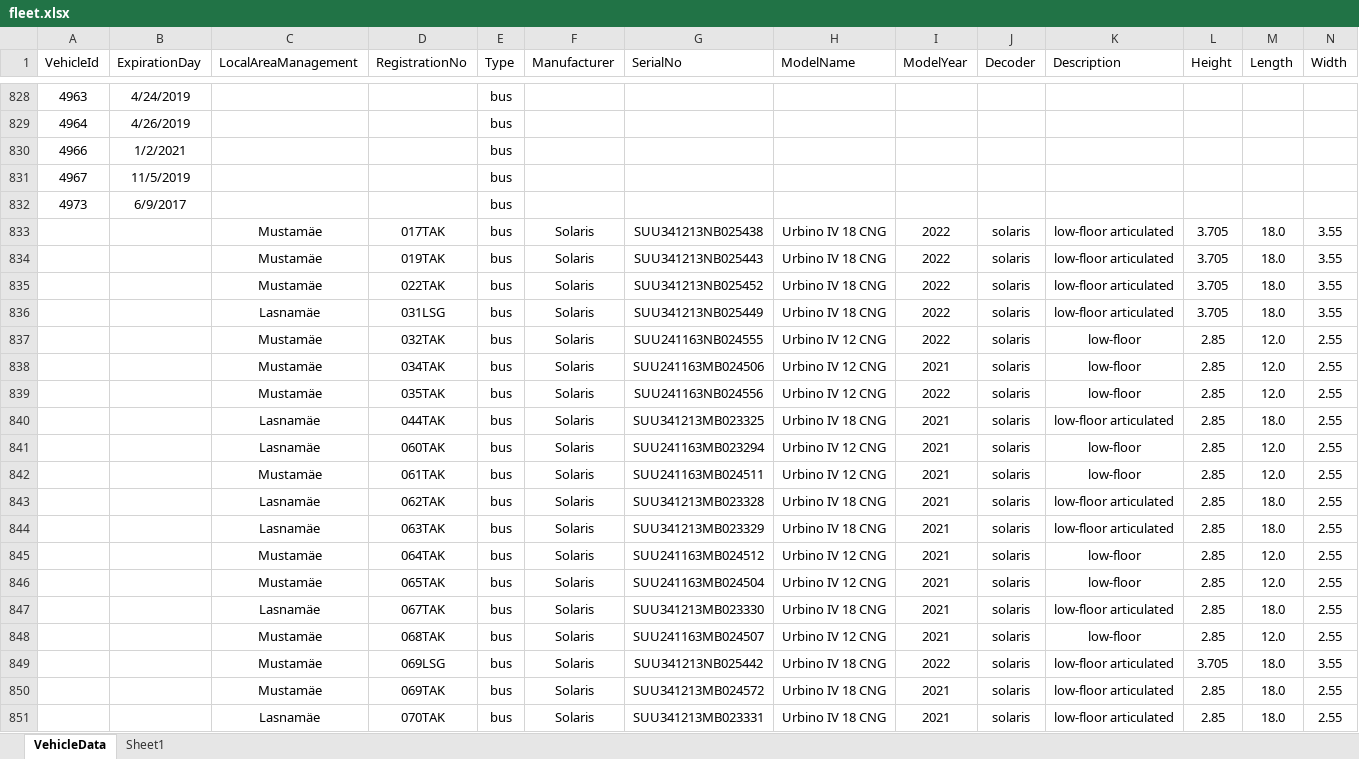
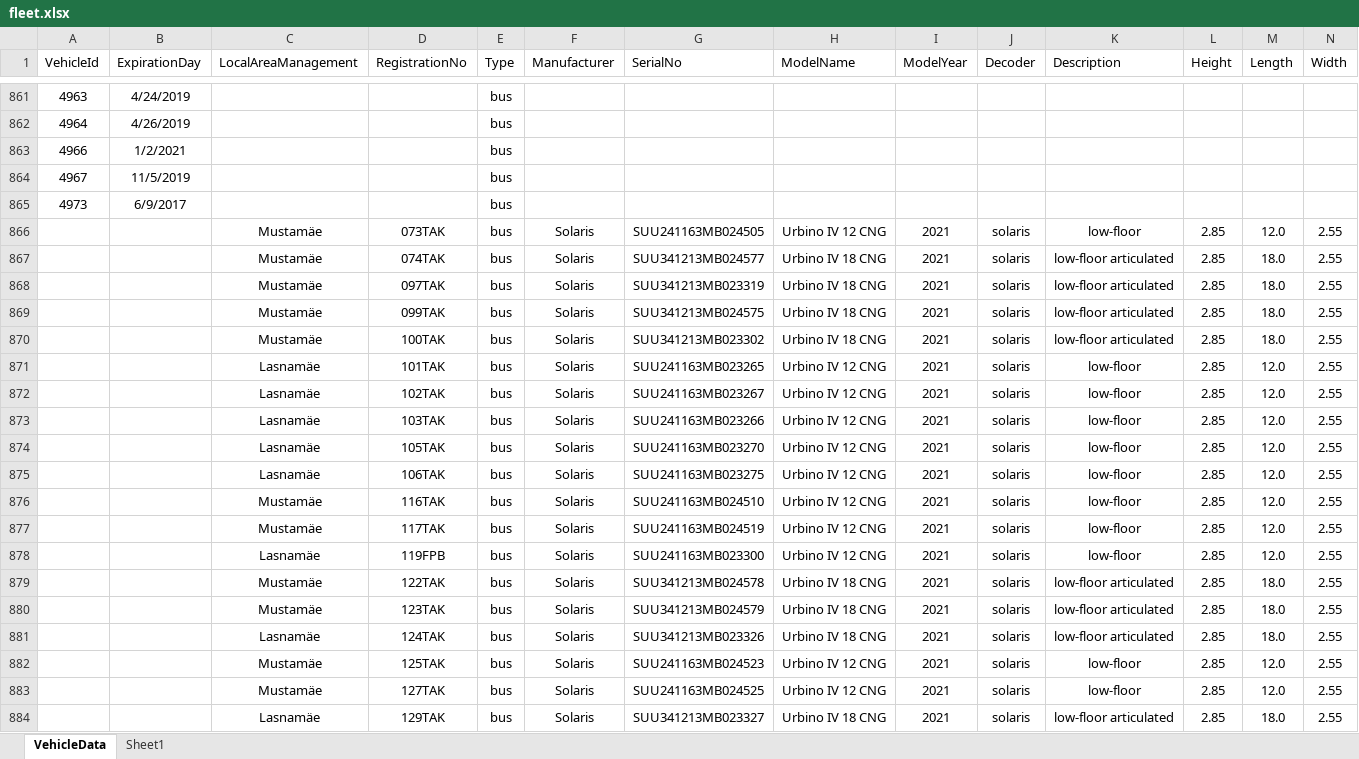
Before and after one commit to roledxd/tlt-database, an Excel workbook: fleet.xlsx, sheet VehicleData, drawn as a sheet; only a part is shown, gaps mark what is left out; the shorter side is filled out with more unchanged rows; values as stored, in another font and other column widths than the file's, no borders; table styles not drawn; removed rows and columns are numbered as before the commit, all else as after; rows hold the shown columns only; the diff covers the shown part only; the diff names each change by its address in the sheet, - before the commit and + after, or states it on an @@ line.

Commit message:
Add files via upload

```diff
--- a/fleet.xlsx (sheet VehicleData)
+++ b/fleet.xlsx (sheet VehicleData)
-row 833:  |  | Mustamäe | 017TAK | bus | Solaris | SUU341213NB025438 | Urbino IV 18 CNG | 2022 | solaris | low-floor articulated | 3.705 | 18.0 | 3.55
-row 834:  |  | Mustamäe | 019TAK | bus | Solaris | SUU341213NB025443 | Urbino IV 18 CNG | 2022 | solaris | low-floor articulated | 3.705 | 18.0 | 3.55
-row 835:  |  | Mustamäe | 022TAK | bus | Solaris | SUU341213NB025452 | Urbino IV 18 CNG | 2022 | solaris | low-floor articulated | 3.705 | 18.0 | 3.55
-row 836:  |  | Lasnamäe | 031LSG | bus | Solaris | SUU341213NB025449 | Urbino IV 18 CNG | 2022 | solaris | low-floor articulated | 3.705 | 18.0 | 3.55
-row 837:  |  | Mustamäe | 032TAK | bus | Solaris | SUU241163NB024555 | Urbino IV 12 CNG | 2022 | solaris | low-floor | 2.85 | 12.0 | 2.55
-row 838:  |  | Mustamäe | 034TAK | bus | Solaris | SUU241163MB024506 | Urbino IV 12 CNG | 2021 | solaris | low-floor | 2.85 | 12.0 | 2.55
-row 839:  |  | Mustamäe | 035TAK | bus | Solaris | SUU241163NB024556 | Urbino IV 12 CNG | 2022 | solaris | low-floor | 2.85 | 12.0 | 2.55
-row 840:  |  | Lasnamäe | 044TAK | bus | Solaris | SUU341213MB023325 | Urbino IV 18 CNG | 2021 | solaris | low-floor articulated | 2.85 | 18.0 | 2.55
-row 841:  |  | Lasnamäe | 060TAK | bus | Solaris | SUU241163MB023294 | Urbino IV 12 CNG | 2021 | solaris | low-floor | 2.85 | 12.0 | 2.55
-row 842:  |  | Mustamäe | 061TAK | bus | Solaris | SUU241163MB024511 | Urbino IV 12 CNG | 2021 | solaris | low-floor | 2.85 | 12.0 | 2.55
-row 843:  |  | Lasnamäe | 062TAK | bus | Solaris | SUU341213MB023328 | Urbino IV 18 CNG | 2021 | solaris | low-floor articulated | 2.85 | 18.0 | 2.55
-row 844:  |  | Lasnamäe | 063TAK | bus | Solaris | SUU341213MB023329 | Urbino IV 18 CNG | 2021 | solaris | low-floor articulated | 2.85 | 18.0 | 2.55
-row 845:  |  | Mustamäe | 064TAK | bus | Solaris | SUU241163MB024512 | Urbino IV 12 CNG | 2021 | solaris | low-floor | 2.85 | 12.0 | 2.55
-row 846:  |  | Mustamäe | 065TAK | bus | Solaris | SUU241163MB024504 | Urbino IV 12 CNG | 2021 | solaris | low-floor | 2.85 | 12.0 | 2.55
-row 847:  |  | Lasnamäe | 067TAK | bus | Solaris | SUU341213MB023330 | Urbino IV 18 CNG | 2021 | solaris | low-floor articulated | 2.85 | 18.0 | 2.55
-row 848:  |  | Mustamäe | 068TAK | bus | Solaris | SUU241163MB024507 | Urbino IV 12 CNG | 2021 | solaris | low-floor | 2.85 | 12.0 | 2.55
-row 849:  |  | Mustamäe | 069LSG | bus | Solaris | SUU341213NB025442 | Urbino IV 18 CNG | 2022 | solaris | low-floor articulated | 3.705 | 18.0 | 3.55
-row 850:  |  | Mustamäe | 069TAK | bus | Solaris | SUU341213MB024572 | Urbino IV 18 CNG | 2021 | solaris | low-floor articulated | 2.85 | 18.0 | 2.55
-row 851:  |  | Lasnamäe | 070TAK | bus | Solaris | SUU341213MB023331 | Urbino IV 18 CNG | 2021 | solaris | low-floor articulated | 2.85 | 18.0 | 2.55
```
Also changed, not shown: 34 added rows, 16 removed rows and 88 edited cells elsewhere in this sheet.
